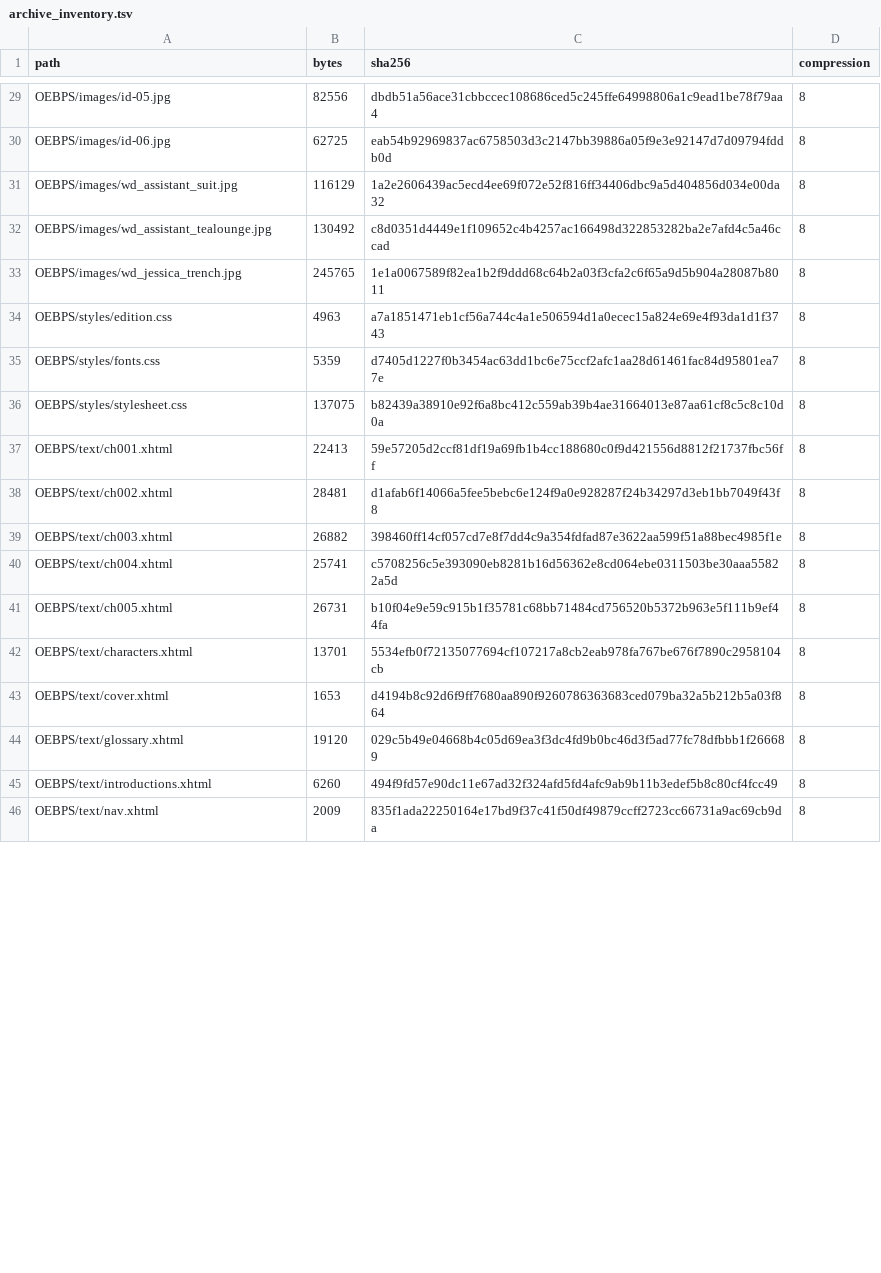
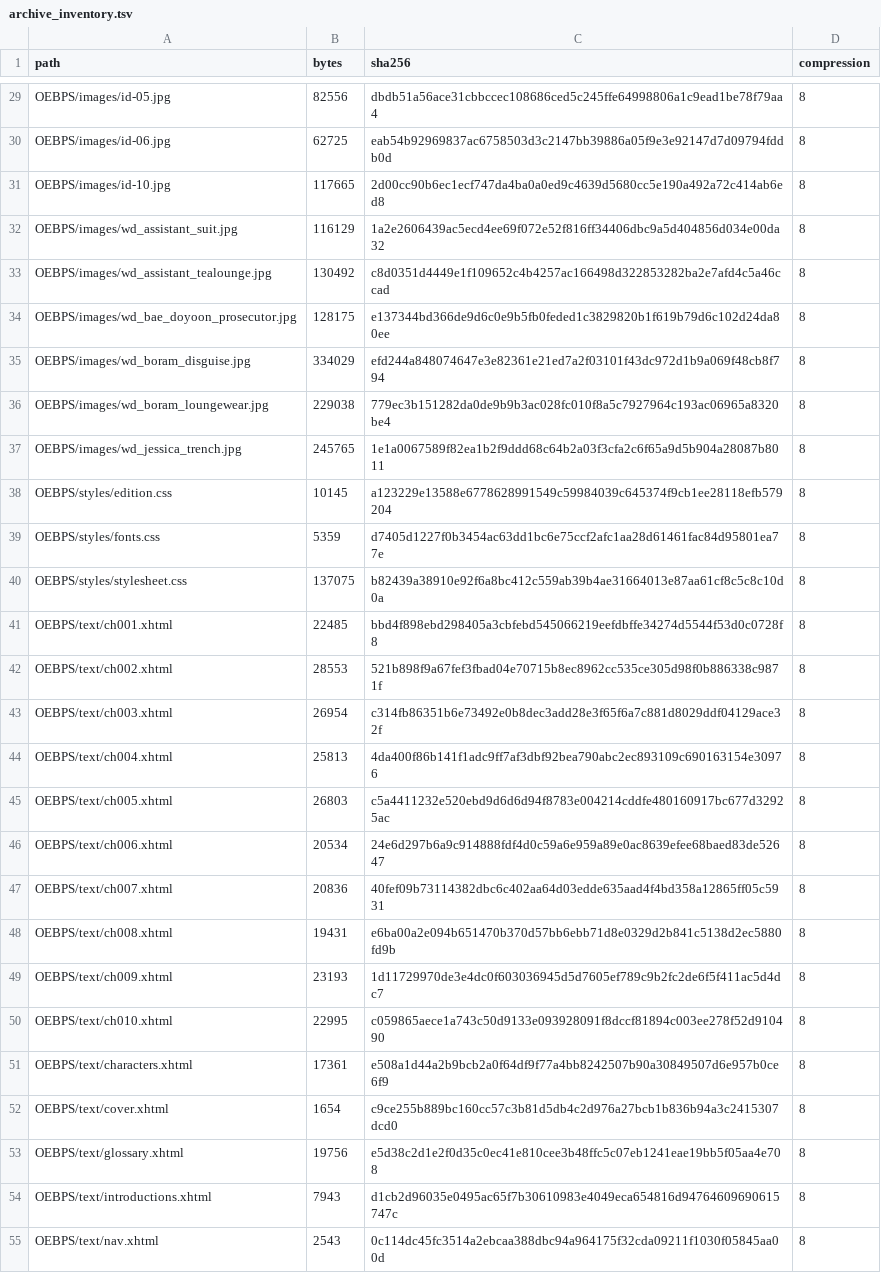
Before and after one commit to DKILLER123/Dominating-South-Korea-Starting-with-a-Golden-Trait, a TSV file: reports/archive_inventory.tsv, drawn as a sheet; only a part is shown, gaps mark what is left out; the diff covers the shown part only.

```diff
--- a/reports/archive_inventory.tsv
+++ b/reports/archive_inventory.tsv
@@ -30,17 +30,26 @@ OEBPS/images/id-05.jpg	82556	dbdb51a56ace31cbbccec108686ced5c245ffe64998806a1c9e
 OEBPS/images/id-06.jpg	62725	eab54b92969837ac6758503d3c2147bb39886a05f9e3e92147d7d09794fddb0d	8
+OEBPS/images/id-10.jpg	117665	2d00cc90b6ec1ecf747da4ba0a0ed9c4639d5680cc5e190a492a72c414ab6ed8	8
 OEBPS/images/wd_assistant_suit.jpg	116129	1a2e2606439ac5ecd4ee69f072e52f816ff34406dbc9a5d404856d034e00da32	8
 OEBPS/images/wd_assistant_tealounge.jpg	130492	c8d0351d4449e1f109652c4b4257ac166498d322853282ba2e7afd4c5a46ccad	8
+OEBPS/images/wd_bae_doyoon_prosecutor.jpg	128175	e137344bd366de9d6c0e9b5fb0feded1c3829820b1f619b79d6c102d24da80ee	8
+OEBPS/images/wd_boram_disguise.jpg	334029	efd244a848074647e3e82361e21ed7a2f03101f43dc972d1b9a069f48cb8f794	8
+OEBPS/images/wd_boram_loungewear.jpg	229038	779ec3b151282da0de9b9b3ac028fc010f8a5c7927964c193ac06965a8320be4	8
 OEBPS/images/wd_jessica_trench.jpg	245765	1e1a0067589f82ea1b2f9ddd68c64b2a03f3cfa2c6f65a9d5b904a28087b8011	8
-OEBPS/styles/edition.css	4963	a7a1851471eb1cf56a744c4a1e506594d1a0ecec15a824e69e4f93da1d1f3743	8
+OEBPS/styles/edition.css	10145	a123229e13588e6778628991549c59984039c645374f9cb1ee28118efb579204	8
 OEBPS/styles/fonts.css	5359	d7405d1227f0b3454ac63dd1bc6e75ccf2afc1aa28d61461fac84d95801ea77e	8
 OEBPS/styles/stylesheet.css	137075	b82439a38910e92f6a8bc412c559ab39b4ae31664013e87aa61cf8c5c8c10d0a	8
-OEBPS/text/ch001.xhtml	22413	59e57205d2ccf81df19a69fb1b4cc188680c0f9d421556d8812f21737fbc56ff	8
-OEBPS/text/ch002.xhtml	28481	d1afab6f14066a5fee5bebc6e124f9a0e928287f24b34297d3eb1bb7049f43f8	8
-OEBPS/text/ch003.xhtml	26882	398460ff14cf057cd7e8f7dd4c9a354fdfad87e3622aa599f51a88bec4985f1e	8
-OEBPS/text/ch004.xhtml	25741	c5708256c5e393090eb8281b16d56362e8cd064ebe0311503be30aaa55822a5d	8
-OEBPS/text/ch005.xhtml	26731	b10f04e9e59c915b1f35781c68bb71484cd756520b5372b963e5f111b9ef44fa	8
-OEBPS/text/characters.xhtml	13701	5534efb0f72135077694cf107217a8cb2eab978fa767be676f7890c2958104cb	8
-OEBPS/text/cover.xhtml	1653	d4194b8c92d6f9ff7680aa890f9260786363683ced079ba32a5b212b5a03f864	8
-OEBPS/text/glossary.xhtml	19120	029c5b49e04668b4c05d69ea3f3dc4fd9b0bc46d3f5ad77fc78dfbbb1f266689	8
-OEBPS/text/introductions.xhtml	6260	494f9fd57e90dc11e67ad32f324afd5fd4afc9ab9b11b3edef5b8c80cf4fcc49	8
-OEBPS/text/nav.xhtml	2009	835f1ada22250164e17bd9f37c41f50df49879ccff2723cc66731a9ac69cb9da	8
+OEBPS/text/ch001.xhtml	22485	bbd4f898ebd298405a3cbfebd545066219eefdbffe34274d5544f53d0c0728f8	8
+OEBPS/text/ch002.xhtml	28553	521b898f9a67fef3fbad04e70715b8ec8962cc535ce305d98f0b886338c9871f	8
+OEBPS/text/ch003.xhtml	26954	c314fb86351b6e73492e0b8dec3add28e3f65f6a7c881d8029ddf04129ace32f	8
+OEBPS/text/ch004.xhtml	25813	4da400f86b141f1adc9ff7af3dbf92bea790abc2ec893109c690163154e30976	8
+OEBPS/text/ch005.xhtml	26803	c5a4411232e520ebd9d6d6d94f8783e004214cddfe480160917bc677d32925ac	8
+OEBPS/text/ch006.xhtml	20534	24e6d297b6a9c914888fdf4d0c59a6e959a89e0ac8639efee68baed83de52647	8
+OEBPS/text/ch007.xhtml	20836	40fef09b73114382dbc6c402aa64d03edde635aad4f4bd358a12865ff05c5931	8
+OEBPS/text/ch008.xhtml	19431	e6ba00a2e094b651470b370d57bb6ebb71d8e0329d2b841c5138d2ec5880fd9b	8
+OEBPS/text/ch009.xhtml	23193	1d11729970de3e4dc0f603036945d5d7605ef789c9b2fc2de6f5f411ac5d4dc7	8
+OEBPS/text/ch010.xhtml	22995	c059865aece1a743c50d9133e093928091f8dccf81894c003ee278f52d910490	8
+OEBPS/text/characters.xhtml	17361	e508a1d44a2b9bcb2a0f64df9f77a4bb8242507b90a30849507d6e957b0ce6f9	8
+OEBPS/text/cover.xhtml	1654	c9ce255b889bc160cc57c3b81d5db4c2d976a27bcb1b836b94a3c2415307dcd0	8
+OEBPS/text/glossary.xhtml	19756	e5d38c2d1e2f0d35c0ec41e810cee3b48ffc5c07eb1241eae19bb5f05aa4e708	8
+OEBPS/text/introductions.xhtml	7943	d1cb2d96035e0495ac65f7b30610983e4049eca654816d94764609690615747c	8
+OEBPS/text/nav.xhtml	2543	0c114dc45fc3514a2ebcaa388dbc94a964175f32cda09211f1030f05845aa00d	8
```
Also changed, not shown: 6 edited cells elsewhere in this file, reports/asset_validation.tsv, reports/chapter_index.tsv, 56 other files.
